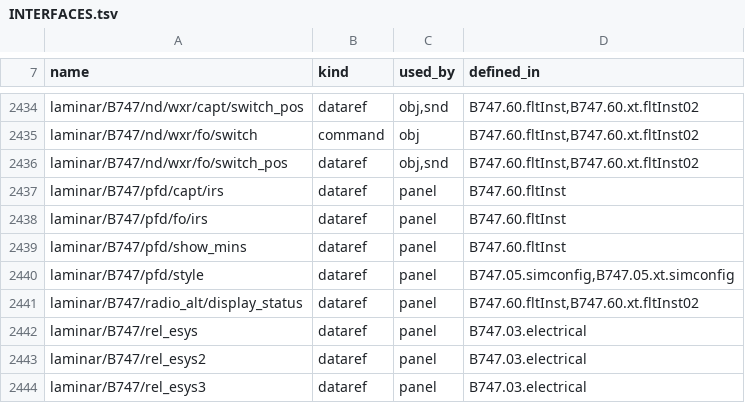
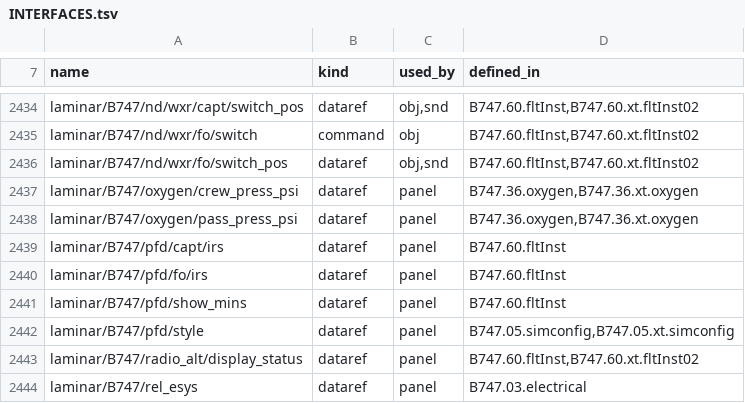
Before and after one commit to Gakugaku87/747-400, a TSV file: docs/overhaul/INTERFACES.tsv, drawn as a sheet; only a part is shown, gaps mark what is left out; the shorter side is filled out with more unchanged rows.

```diff
--- a/docs/overhaul/INTERFACES.tsv
+++ b/docs/overhaul/INTERFACES.tsv
@@ -2436,2 +2436,4 @@ laminar/B747/nd/wxr/fo/switch	command	obj	B747.60.fltInst,B747.60.xt.fltInst02
 laminar/B747/nd/wxr/fo/switch_pos	dataref	obj,snd	B747.60.fltInst,B747.60.xt.fltInst02
+laminar/B747/oxygen/crew_press_psi	dataref	panel	B747.36.oxygen,B747.36.xt.oxygen
+laminar/B747/oxygen/pass_press_psi	dataref	panel	B747.36.oxygen,B747.36.xt.oxygen
 laminar/B747/pfd/capt/irs	dataref	panel	B747.60.fltInst
```
Also changed, not shown: 15 other files.
